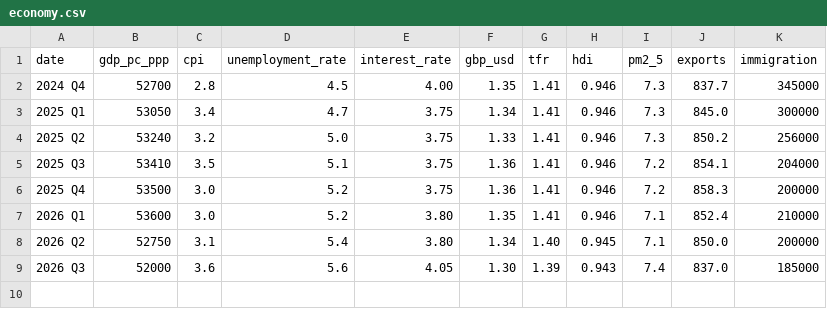
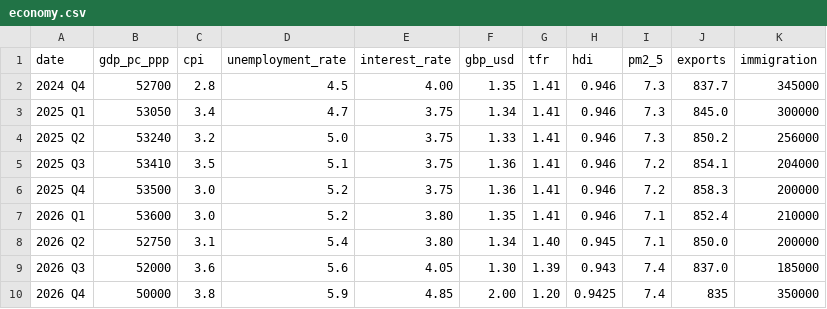
Before and after one commit to DHAP-HOC/Updates, a CSV file: economy.csv, drawn as a sheet.

Commit message:
Update economy.csv

```diff
--- a/economy.csv
+++ b/economy.csv
@@ -9 +9,2 @@ date,gdp_pc_ppp,cpi,unemployment_rate,interest_rate,gbp_usd,tfr,hdi,pm2_5,export
 2026 Q3,52000,3.6,5.6,4.05,1.30,1.39,0.943,7.4,837.0,185000
+2026 Q4,50000,3.8,5.9,4.85,2.00,1.20,0.9425,7.4,835,350000
```
